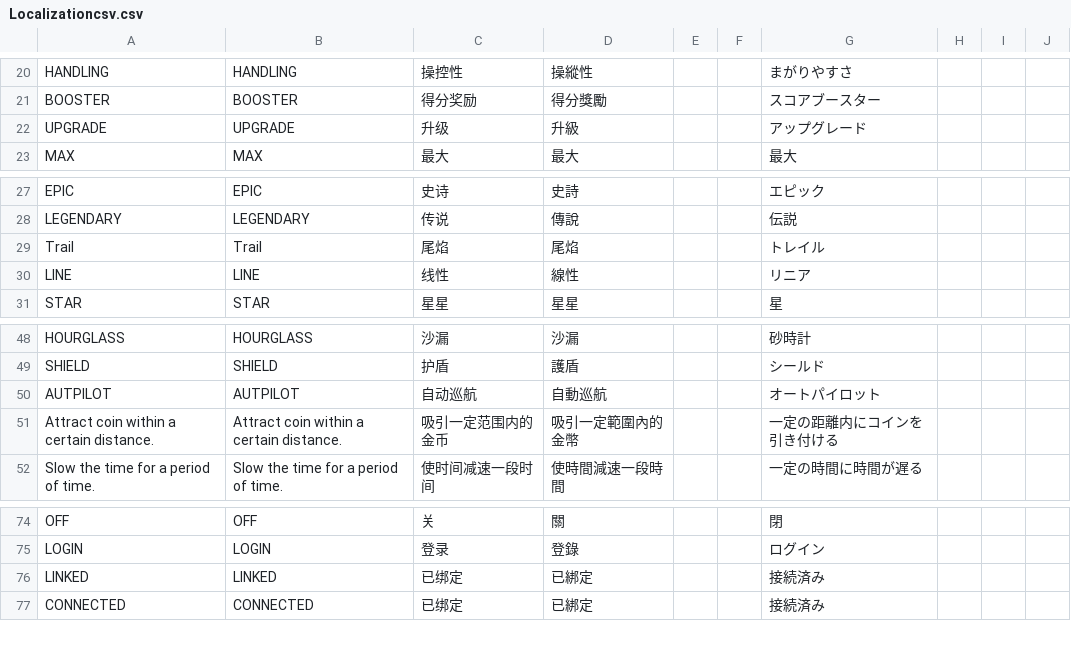
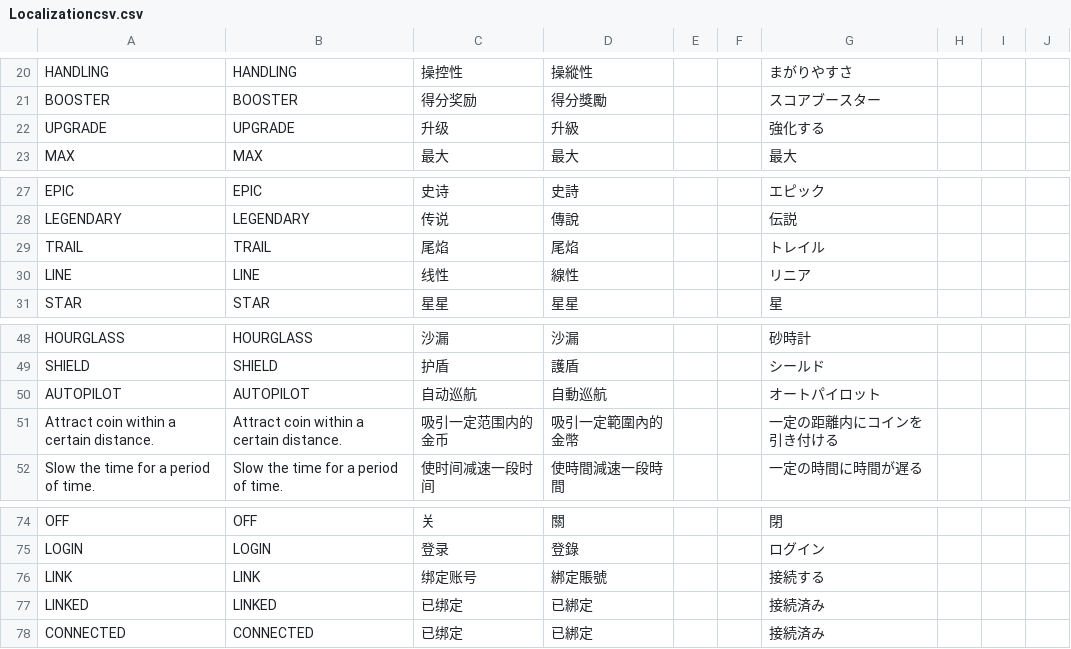
Before and after one commit to HandsomeCharming/BrakeOutPlus1, a CSV file: Assets/Resources/ScriptableObjects/Localizationcsv.csv, drawn as a sheet; only a part is shown, gaps mark what is left out.

```diff
--- a/Assets/Resources/ScriptableObjects/Localizationcsv.csv
+++ b/Assets/Resources/ScriptableObjects/Localizationcsv.csv
@@ -21,3 +21,3 @@ HANDLING,HANDLING,操控性,操縱性,,,まがりやすさ,,,
 BOOSTER,BOOSTER,得分奖励,得分獎勵,,,スコアブースター,,,
-UPGRADE,UPGRADE,升级,升級,,,アップグレード,,,
+UPGRADE,UPGRADE,升级,升級,,,強化する,,,
 MAX,MAX,最大,最大,,,最大,,,
@@ -28,3 +28,3 @@ EPIC,EPIC,史诗,史詩,,,エピック,,,
 LEGENDARY,LEGENDARY,传说,傳說,,,伝説,,,
-Trail,Trail,尾焰,尾焰,,,トレイル,,,
+TRAIL,TRAIL,尾焰,尾焰,,,トレイル,,,
 LINE,LINE,线性,線性,,,リニア,,,
@@ -49,3 +49,3 @@ HOURGLASS,HOURGLASS,沙漏,沙漏,,,砂時計,,,
 SHIELD,SHIELD,护盾,護盾,,,シールド,,,
-AUTPILOT,AUTPILOT,自动巡航,自動巡航,,,オートパイロット,,,
+AUTOPILOT,AUTOPILOT,自动巡航,自動巡航,,,オートパイロット,,,
 Attract coin within a certain distance.,Attract coin within a certain distance.,吸引一定范围内的金币,吸引一定範圍內的金幣,,,一定の距離内にコインを引き付ける,,,
@@ -75,2 +75,3 @@ OFF,OFF,关,關,,,閉,,,
 LOGIN,LOGIN,登录,登錄,,,ログイン,,,
+LINK,LINK,绑定账号,綁定賬號,,,接続する,,,
 LINKED,LINKED,已绑定,已綁定,,,接続済み,,,
```
Also changed, not shown: 13 other files.
